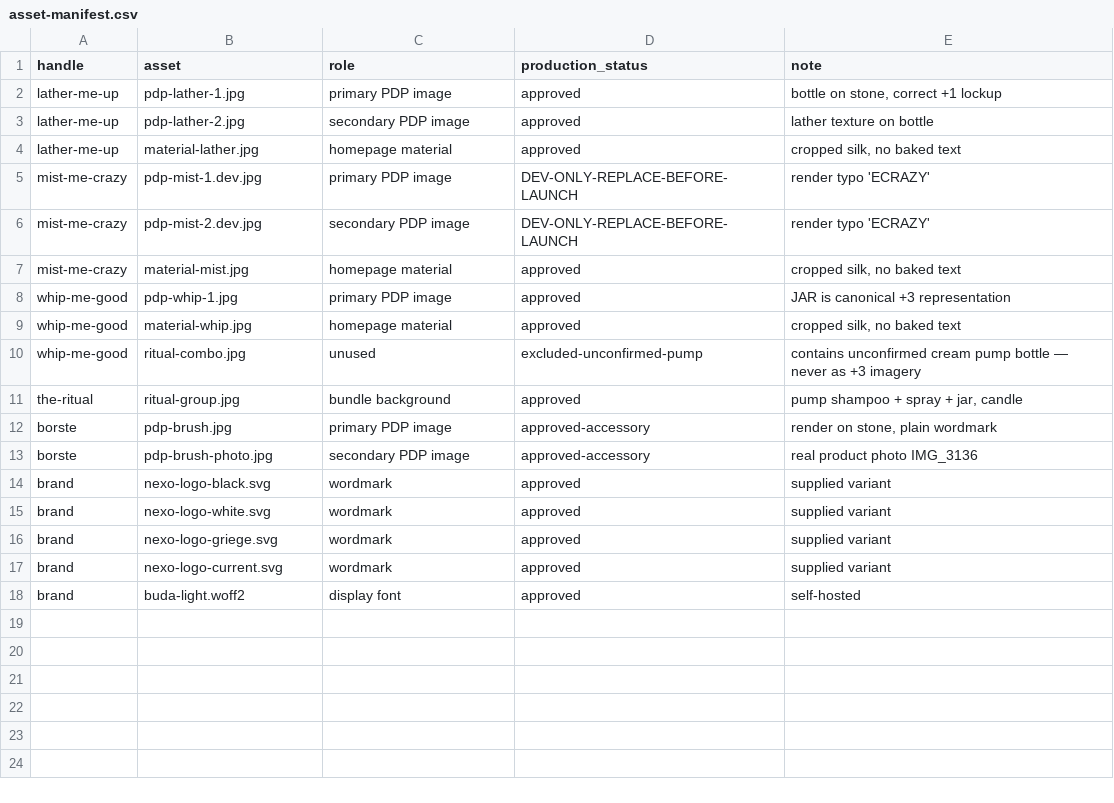
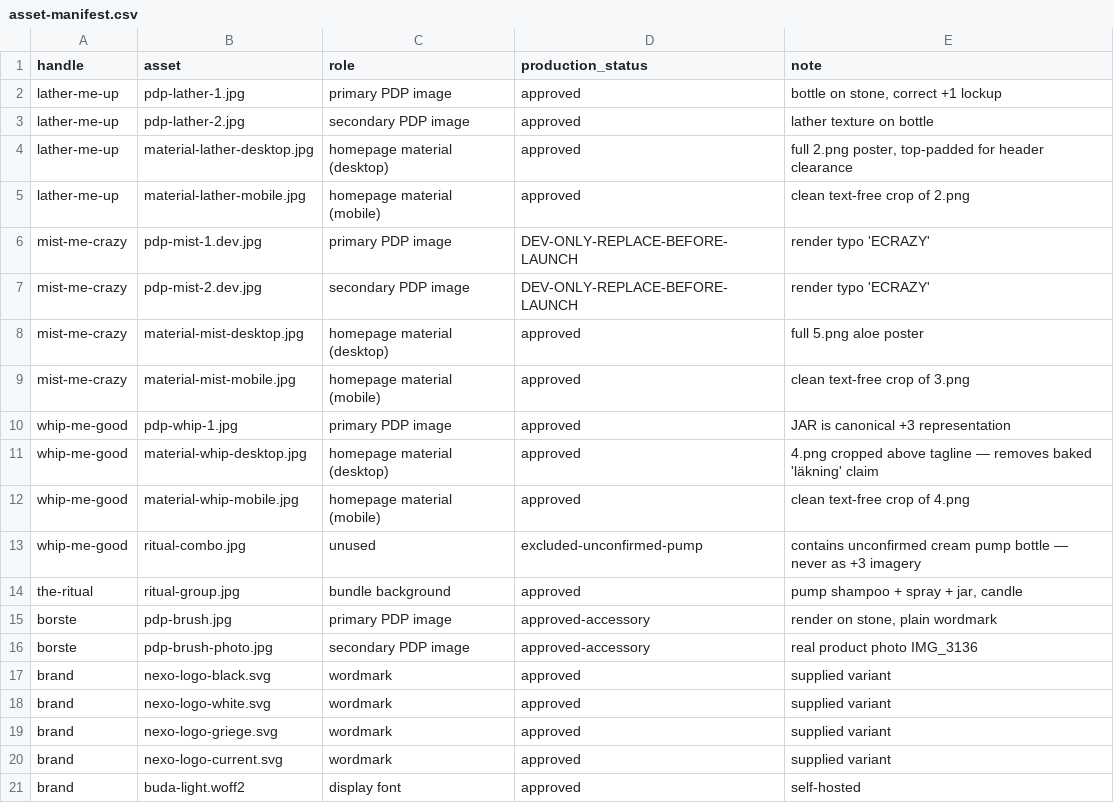
Before and after one commit to Fazliilzaf/nexo-webshop, a CSV file: production/asset-manifest.csv, drawn as a sheet.

Commit message:
A+B-materialsystem: fullpostrar på desktop, rena crops på mobil
- <picture> med breakpoint per ritualsteg: ≥1024px = fullpostern
  (material-*-desktop.jpg), under = ren textfri beskärning
  (material-*-mobile.jpg).
- Namn-overlay följer samma logik: synlig Buda-typ på mobil (beskärningen
  har ingen text), visuellt dold ≥1024px (postern bär namnet själv) —
  kvar i DOM för skärmläsare.
- Framing per steg: lather fick svart top-padding (+220px) så lockupen
  hamnar under den fasta headern; whip beskars ovanför taglinen — den
  inbakade "stödjer läkning"-claimen är borta ur frontend.
- Manifest uppdaterat med desktop/mobile-strukturen; validator PASS.
- Pushat till butiken (#206873559371). Verifierat: desktop steg 1–3
  (lockup fri från header och docka) + mobil steg 3 (bevisad design intakt).

```diff
--- a/production/asset-manifest.csv
+++ b/production/asset-manifest.csv
@@ -3,8 +3,11 @@ lather-me-up,pdp-lather-1.jpg,primary PDP image,approved,"bottle on stone, corre
 lather-me-up,pdp-lather-2.jpg,secondary PDP image,approved,lather texture on bottle
-lather-me-up,material-lather.jpg,homepage material,approved,"cropped silk, no baked text"
+lather-me-up,material-lather-desktop.jpg,homepage material (desktop),approved,"full 2.png poster, top-padded for header clearance"
+lather-me-up,material-lather-mobile.jpg,homepage material (mobile),approved,clean text-free crop of 2.png
 mist-me-crazy,pdp-mist-1.dev.jpg,primary PDP image,DEV-ONLY-REPLACE-BEFORE-LAUNCH,render typo 'ECRAZY'
 mist-me-crazy,pdp-mist-2.dev.jpg,secondary PDP image,DEV-ONLY-REPLACE-BEFORE-LAUNCH,render typo 'ECRAZY'
-mist-me-crazy,material-mist.jpg,homepage material,approved,"cropped silk, no baked text"
+mist-me-crazy,material-mist-desktop.jpg,homepage material (desktop),approved,full 5.png aloe poster
+mist-me-crazy,material-mist-mobile.jpg,homepage material (mobile),approved,clean text-free crop of 3.png
 whip-me-good,pdp-whip-1.jpg,primary PDP image,approved,JAR is canonical +3 representation
-whip-me-good,material-whip.jpg,homepage material,approved,"cropped silk, no baked text"
+whip-me-good,material-whip-desktop.jpg,homepage material (desktop),approved,4.png cropped above tagline — removes baked 'läkning' claim
+whip-me-good,material-whip-mobile.jpg,homepage material (mobile),approved,clean text-free crop of 4.png
 whip-me-good,ritual-combo.jpg,unused,excluded-unconfirmed-pump,contains unconfirmed cream pump bottle — never as +3 imagery
```
Also changed, not shown: 11 other files.
